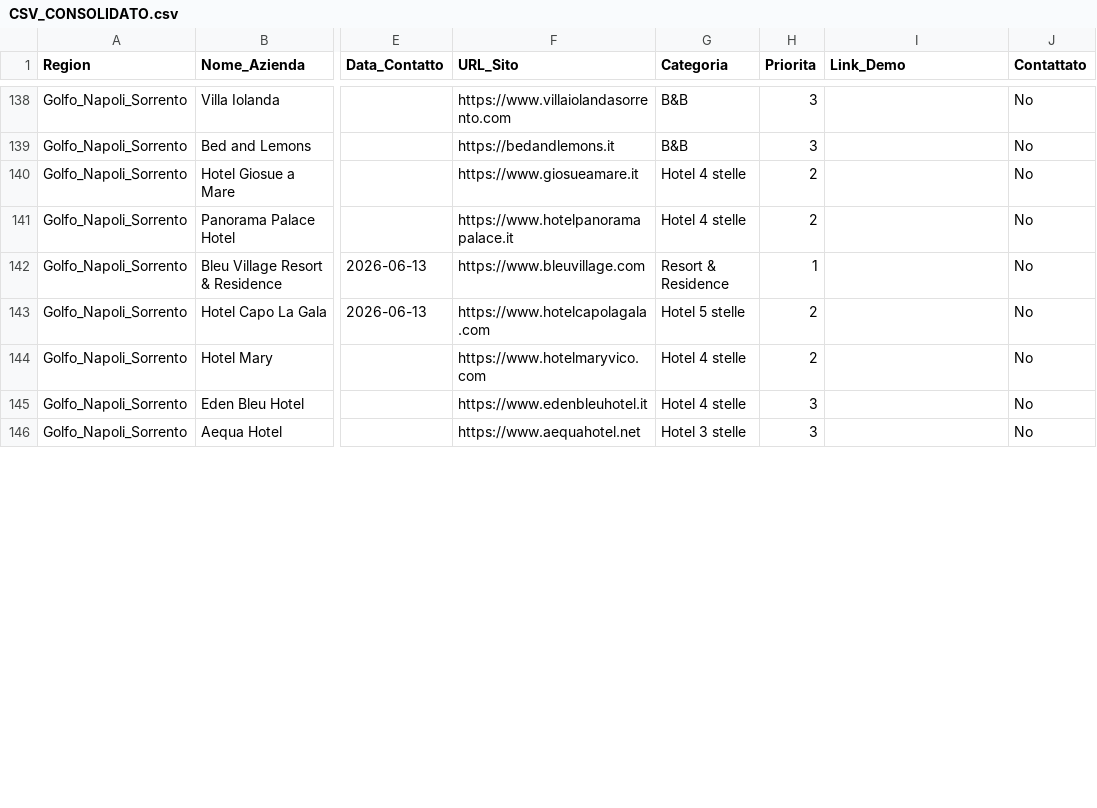
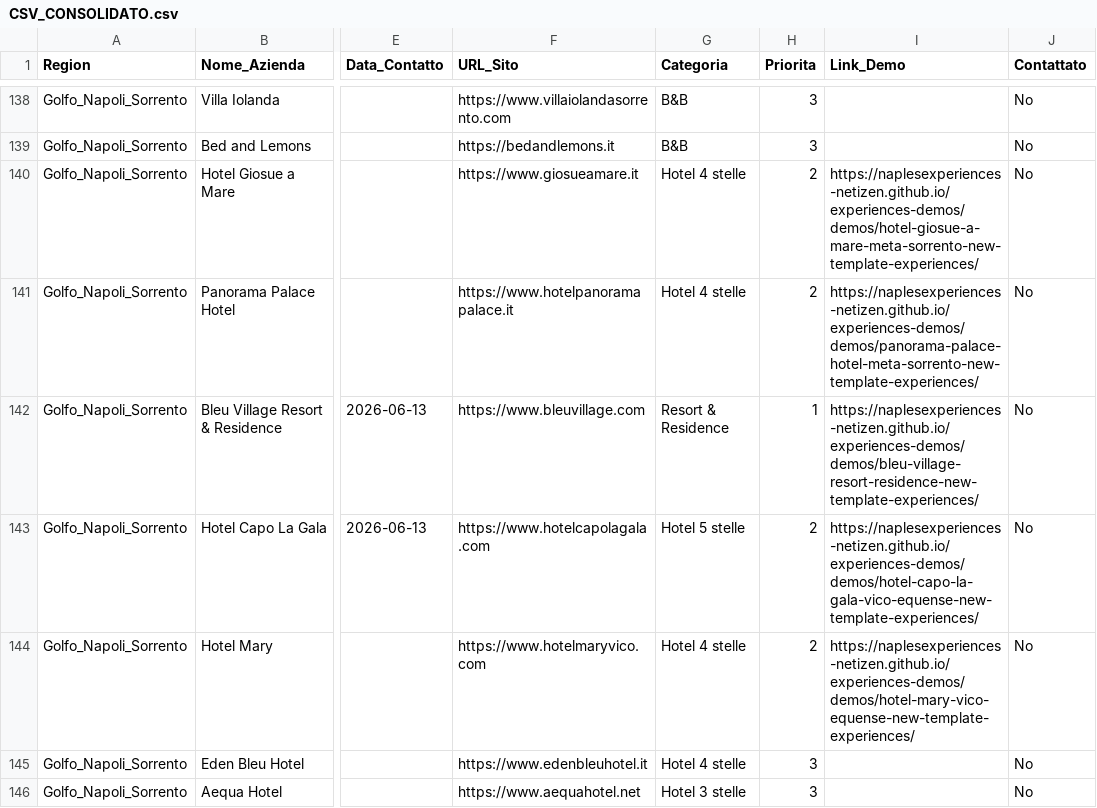
Before and after one commit to naplesexperiences-netizen/experiences-demos, a CSV file: demos/ricerca_clienti_csv/CSV_CONSOLIDATO.csv, drawn as a sheet; only a part is shown, gaps mark what is left out; the diff covers the shown part only; the diff names each change by its address in the sheet, - before the commit and + after, or states it on an @@ line.

```diff
--- a/demos/ricerca_clienti_csv/CSV_CONSOLIDATO.csv
+++ b/demos/ricerca_clienti_csv/CSV_CONSOLIDATO.csv
-I140 (Link_Demo): (empty)
+I140 (Link_Demo): https://naplesexperiences-netizen.github.io/experiences-demos/demos/hotel-giosue-a-mare-meta-sorrento-new-template-experiences/
-I141 (Link_Demo): (empty)
+I141 (Link_Demo): https://naplesexperiences-netizen.github.io/experiences-demos/demos/panorama-palace-hotel-meta-sorrento-new-template-experiences/
-I142 (Link_Demo): (empty)
+I142 (Link_Demo): https://naplesexperiences-netizen.github.io/experiences-demos/demos/bleu-village-resort-residence-new-template-experiences/
-I143 (Link_Demo): (empty)
+I143 (Link_Demo): https://naplesexperiences-netizen.github.io/experiences-demos/demos/hotel-capo-la-gala-vico-equense-new-template-experiences/
-I144 (Link_Demo): (empty)
+I144 (Link_Demo): https://naplesexperiences-netizen.github.io/experiences-demos/demos/hotel-mary-vico-equense-new-template-experiences/
```
Also changed, not shown: 27 edited cells elsewhere in this file, 35 other files.
